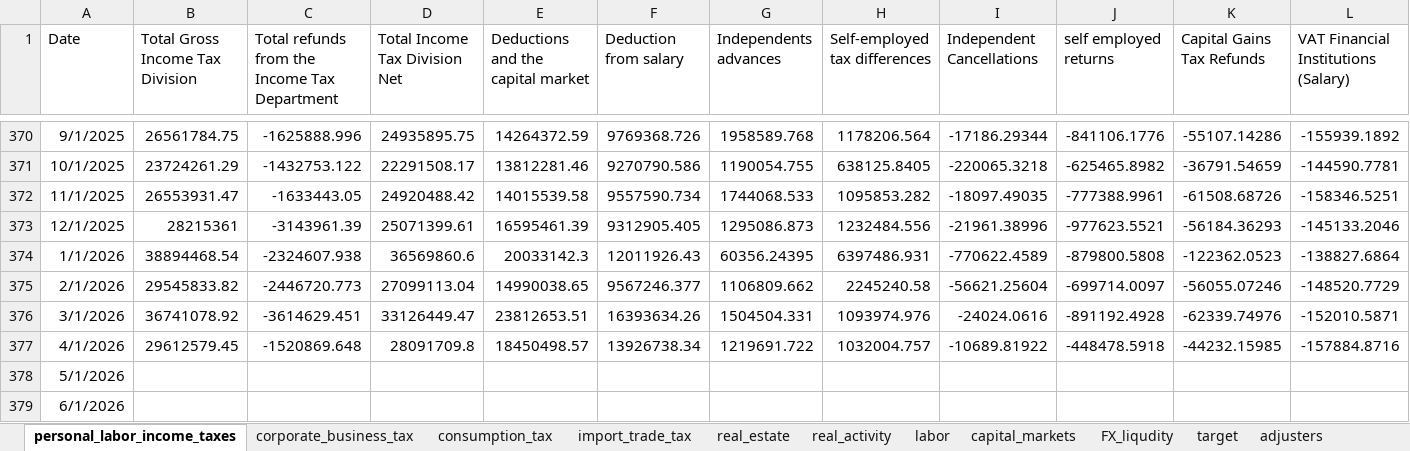
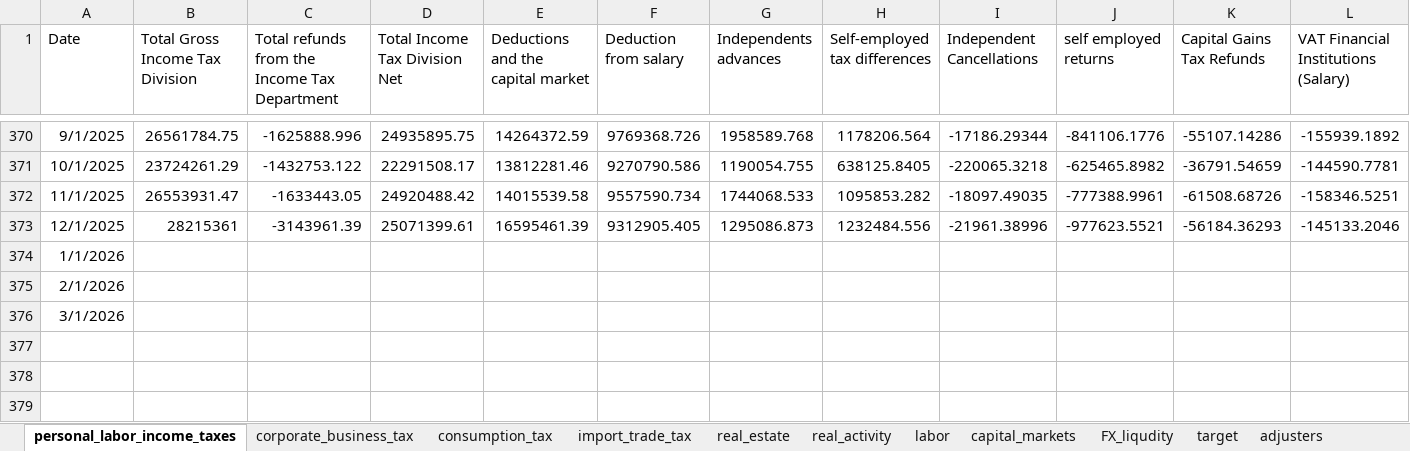
Before and after one commit to EvyatarSegal/gdp-nowcasting-seminar, an Excel workbook: blocks_real.xlsx, sheet personal_labor_income_taxes, drawn as a sheet; only a part is shown, gaps mark what is left out; values as stored, in another font and other column widths than the file's, no borders; removed rows and columns are numbered as before the commit, all else as after; rows hold the shown columns only; the diff covers the shown part only; the diff names each change by its address in the sheet, - before the commit and + after, or states it on an @@ line.

```diff
--- a/blocks_real.xlsx (sheet personal_labor_income_taxes)
+++ b/blocks_real.xlsx (sheet personal_labor_income_taxes)
-B374 (Total Gross Income Tax Division): 38894468.54
+B374 (Total Gross Income Tax Division): (empty)
-C374: -2324607.938
+C374: (empty)
-D374 (Total Income Tax Division Net): 36569860.6
+D374 (Total Income Tax Division Net): (empty)
-E374: 20033142.3
+E374: (empty)
-F374 (Deduction from salary): 12011926.43
+F374 (Deduction from salary): (empty)
-G374 (Independents advances): 60356.24395
+G374 (Independents advances): (empty)
-H374 (Self-employed tax differences): 6397486.931
+H374 (Self-employed tax differences): (empty)
-I374 (Independent Cancellations): -770622.4589
+I374 (Independent Cancellations): (empty)
-J374 (self employed returns): -879800.5808
+J374 (self employed returns): (empty)
-K374 (Capital Gains Tax Refunds): -122362.0523
+K374 (Capital Gains Tax Refunds): (empty)
-L374: -138827.6864
+L374: (empty)
-row 375: 2/1/2026 | 29545833.82 | -2446720.773 | 27099113.04 | 14990038.65 | 9567246.377 | 1106809.662 | 2245240.58 | -56621.25604 | -699714.0097 | -56055.07246 | -148520.7729
-row 376: 3/1/2026 | 36741078.92 | -3614629.451 | 33126449.47 | 23812653.51 | 16393634.26 | 1504504.331 | 1093974.976 | -24024.0616 | -891192.4928 | -62339.74976 | -152010.5871
-row 377: 4/1/2026 | 29612579.45 | -1520869.648 | 28091709.8 | 18450498.57 | 13926738.34 | 1219691.722 | 1032004.757 | -10689.81922 | -448478.5918 | -44232.15985 | -157884.8716
-A375 (Date): 5/1/2026
+A375 (Date): 2/1/2026
-A376 (Date): 6/1/2026
+A376 (Date): 3/1/2026
```
Also changed, not shown: 1 edited cell elsewhere in this sheet, sheet corporate_business_tax, sheet real_estate, sheet real_activity, sheet consumption_tax, sheet labor, sheet capital_markets, 4 more sheets, SA_results_01.xlsx, blocks_sa_01.xlsx, 24 other files.
